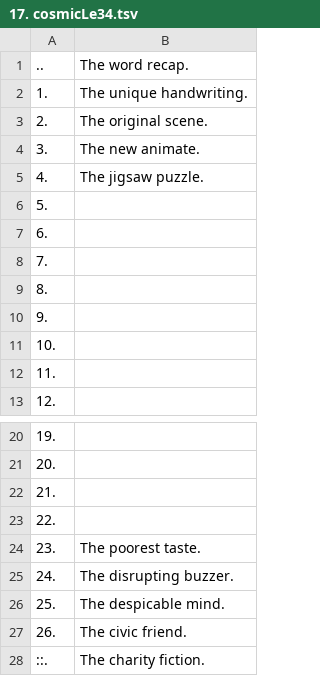
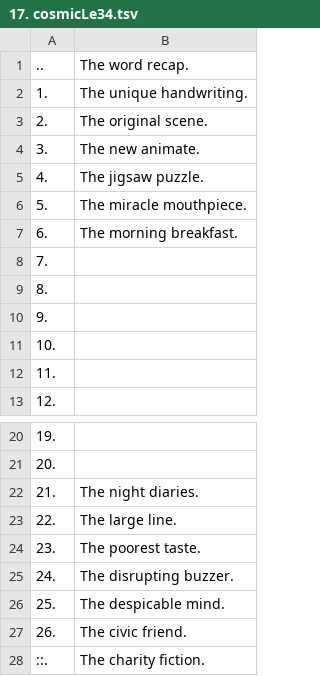
Before and after one commit to openroot/onlyIf31, a TSV file: 1. longVariable47/17. cosmicLe34/17. cosmicLe34.tsv, drawn as a sheet; only a part is shown, gaps mark what is left out.

Commit message:
update

```diff
--- a/1. longVariable47/17. cosmicLe34/17. cosmicLe34.tsv
+++ b/1. longVariable47/17. cosmicLe34/17. cosmicLe34.tsv
@@ -5,4 +5,4 @@
 4.	The jigsaw puzzle.
-5.	
-6.	
+5.	The miracle mouthpiece.
+6.	The morning breakfast.
 7.	
@@ -21,4 +21,4 @@
 20.	
-21.	
-22.	
+21.	The night diaries.
+22.	The large line.
 23.	The poorest taste.
```
